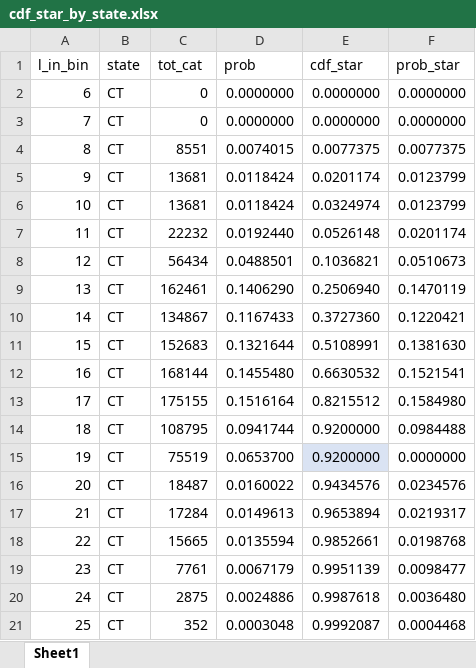
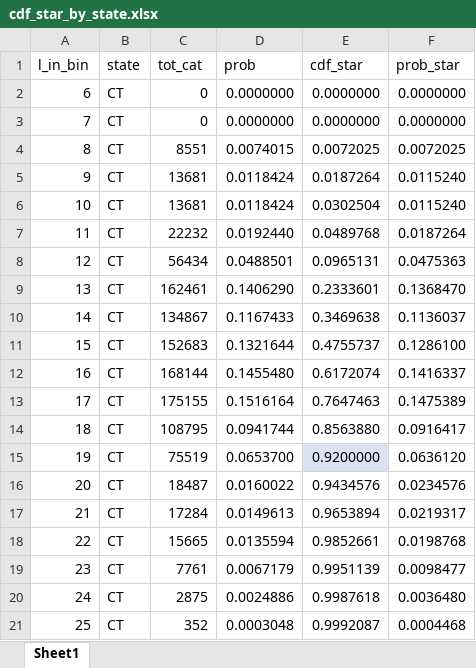
Before and after one commit to acarrharris/Rec.-deman-modelling, an Excel workbook: cdf_star_by_state.xlsx, sheet Sheet1, drawn as a sheet; only a part is shown; values as stored, in another font and other column widths than the file's, no borders; the diff covers the shown part only; the diff names each change by its address in the sheet, - before the commit and + after, or states it on an @@ line.

```diff
--- a/cdf_star_by_state.xlsx (sheet Sheet1)
+++ b/cdf_star_by_state.xlsx (sheet Sheet1)
-E4 (cdf_star): 0.0077375
+E4 (cdf_star): 0.0072025
-F4 (prob_star): 0.0077375
+F4 (prob_star): 0.0072025
-E5 (cdf_star): 0.0201174
+E5 (cdf_star): 0.0187264
-F5:F6 (prob_star): 0.0123799
+F5:F6 (prob_star): 0.0115240
-E6 (cdf_star): 0.0324974
+E6 (cdf_star): 0.0302504
-E7 (cdf_star): 0.0526148
+E7 (cdf_star): 0.0489768
-F7 (prob_star): 0.0201174
+F7 (prob_star): 0.0187264
-E8 (cdf_star): 0.1036821
+E8 (cdf_star): 0.0965131
-F8 (prob_star): 0.0510673
+F8 (prob_star): 0.0475363
-E9 (cdf_star): 0.2506940
+E9 (cdf_star): 0.2333601
-F9 (prob_star): 0.1470119
+F9 (prob_star): 0.1368470
-E10 (cdf_star): 0.3727360
+E10 (cdf_star): 0.3469638
-F10 (prob_star): 0.1220421
+F10 (prob_star): 0.1136037
-E11 (cdf_star): 0.5108991
+E11 (cdf_star): 0.4755737
-F11 (prob_star): 0.1381630
+F11 (prob_star): 0.1286100
-E12 (cdf_star): 0.6630532
+E12 (cdf_star): 0.6172074
-F12 (prob_star): 0.1521541
+F12 (prob_star): 0.1416337
-E13 (cdf_star): 0.8215512
+E13 (cdf_star): 0.7647463
-F13 (prob_star): 0.1584980
+F13 (prob_star): 0.1475389
-E14 (cdf_star): 0.9200000
+E14 (cdf_star): 0.8563880
-F14 (prob_star): 0.0984488
+F14 (prob_star): 0.0916417
-F15 (prob_star): 0.0000000
+F15 (prob_star): 0.0636120
```
Also changed, not shown: 39 added rows elsewhere in this sheet, formulas that keep their value, NJ_catch_data_sim1.xlsx, cdf_star_smoothed_by_state.xlsx, 26 other files.
